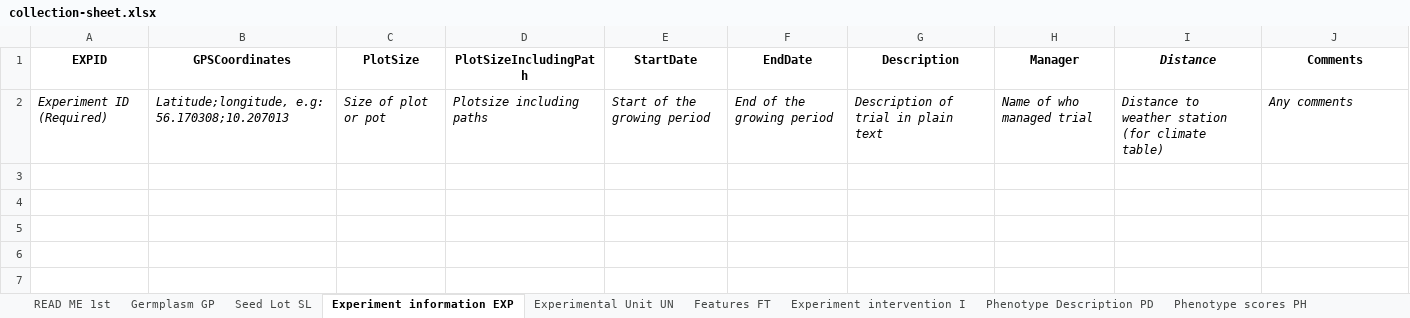
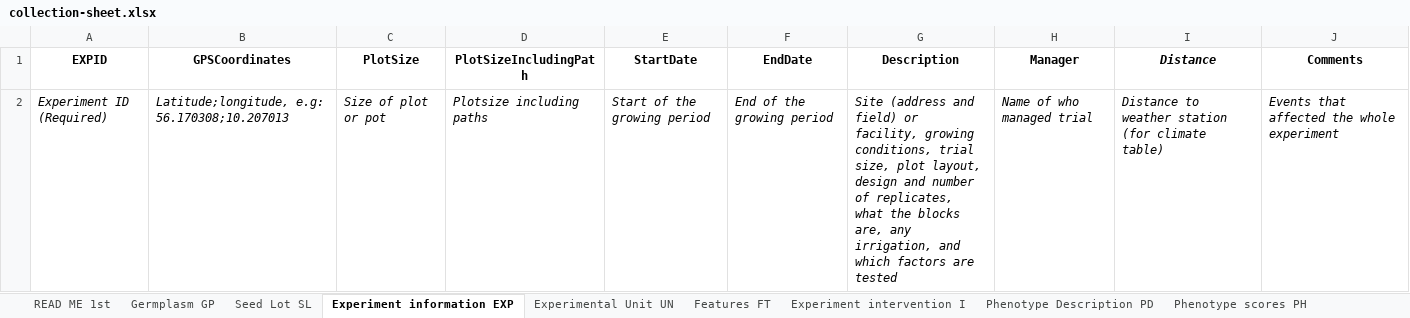
Before and after one commit to fababase/phenotype-database-format, an Excel workbook: template/collection-sheet.xlsx, sheet Experiment information EXP, drawn as a sheet; values as stored, in another font and other column widths than the file's, no borders; the diff names each change by its address in the sheet, - before the commit and + after, or states it on an @@ line.

Commit message:
Added free text guidance and redid feature types
Added guidance for free text fields, that is description and comments across all tables. And, changed feature types to be all lower-case, so it is either i, d, or c, not I.

```diff
--- a/template/collection-sheet.xlsx (sheet Experiment information EXP)
+++ b/template/collection-sheet.xlsx (sheet Experiment information EXP)
-G2 (Description): Description of trial in plain text
+G2 (Description): Site (address and field) or facility, growing conditions, trial size, plot layout, design and number of replicates, what the blocks are, any irrigation, and which factors are tested
-J2 (Comments): Any comments
+J2 (Comments): Events that affected the whole experiment
```
Also changed, not shown: sheet READ ME 1st, sheet Features FT, sheet Management MM, sheet Experiment intervention I, sheet Climate Description CD, sheet Seed Lot SL, 5 more sheets, charts or pictures, 4 other files.
